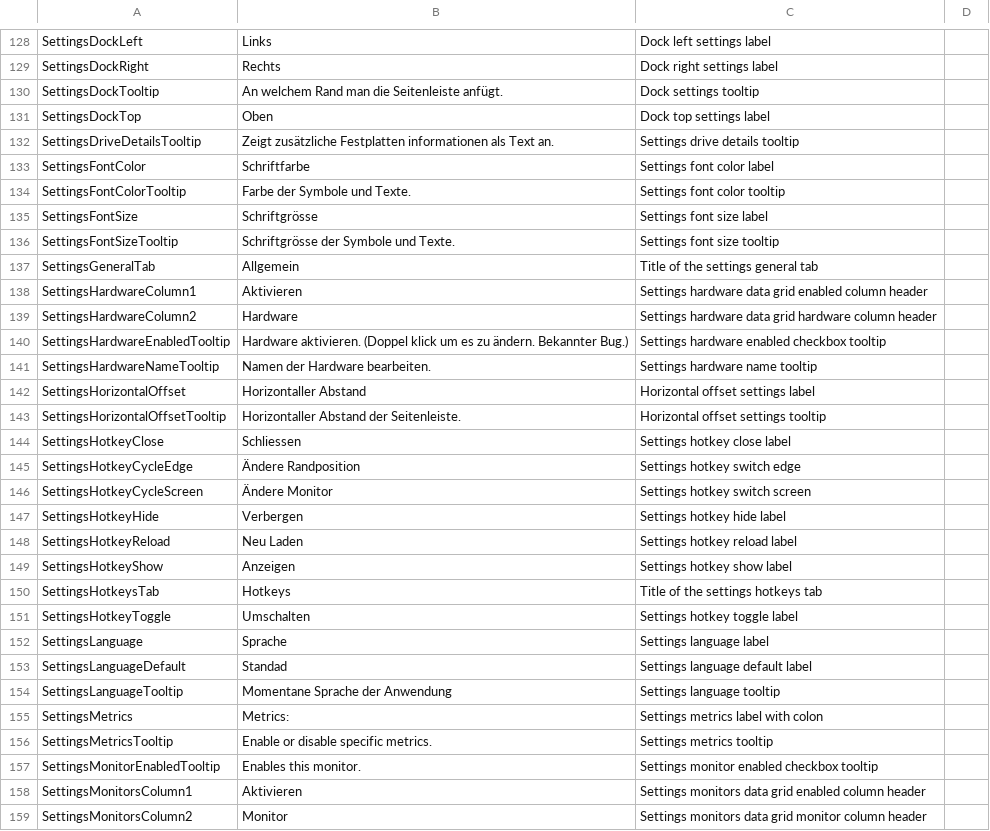
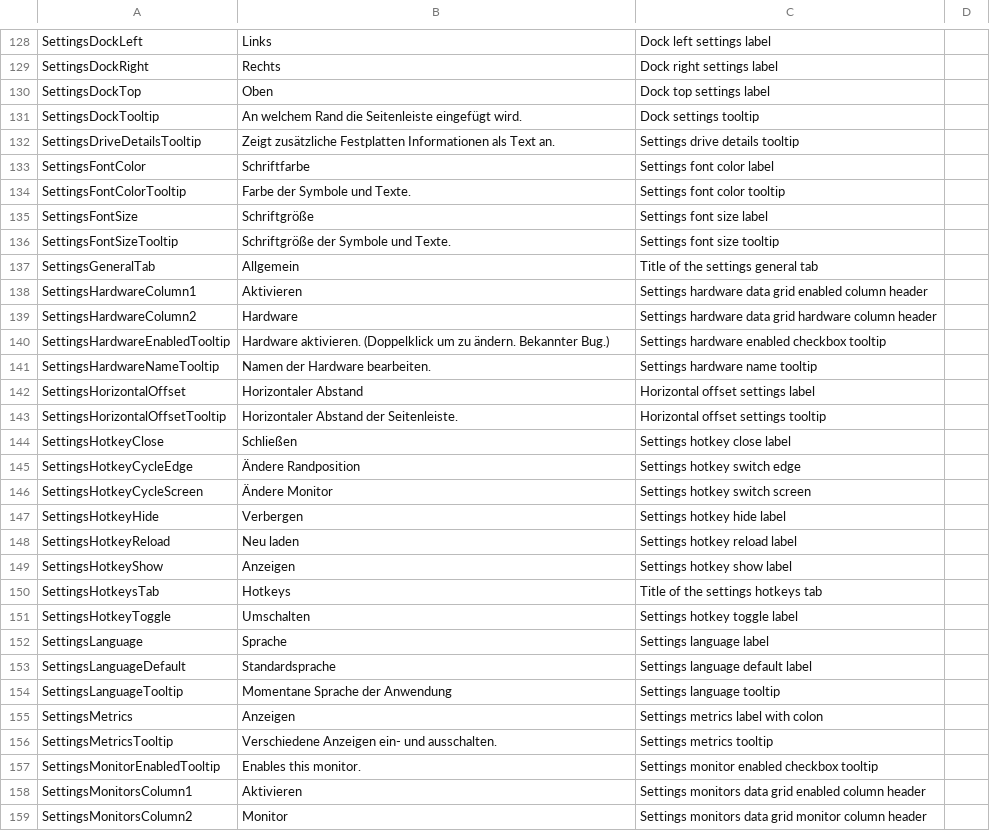
Before and after one commit to tigny/SidebarLocalization, a CSV file: Localization.de-CH.csv, drawn as a sheet; only a part is shown, gaps mark what is left out; the diff covers the shown part only.

```diff
--- a/Localization.de-CH.csv
+++ b/Localization.de-CH.csv
@@ -129,9 +129,9 @@ SettingsDockLeft,Links,Dock left settings label
 SettingsDockRight,Rechts,Dock right settings label
-SettingsDockTooltip,An welchem Rand man die Seitenleiste anfügt.,Dock settings tooltip
 SettingsDockTop,Oben,Dock top settings label
-SettingsDriveDetailsTooltip,Zeigt zusätzliche Festplatten informationen als Text an.,Settings drive details tooltip
+SettingsDockTooltip,An welchem Rand die Seitenleiste eingefügt wird.,Dock settings tooltip
+SettingsDriveDetailsTooltip,Zeigt zusätzliche Festplatten Informationen als Text an.,Settings drive details tooltip
 SettingsFontColor,Schriftfarbe,Settings font color label
 SettingsFontColorTooltip,Farbe der Symbole und Texte.,Settings font color tooltip
-SettingsFontSize,Schriftgrösse,Settings font size label
-SettingsFontSizeTooltip,Schriftgrösse der Symbole und Texte.,Settings font size tooltip
+SettingsFontSize,Schriftgröße,Settings font size label
+SettingsFontSizeTooltip,Schriftgröße der Symbole und Texte.,Settings font size tooltip
 SettingsGeneralTab,Allgemein,Title of the settings general tab
@@ -139,7 +139,7 @@ SettingsHardwareColumn1,Aktivieren,Settings hardware data grid enabled column he
 SettingsHardwareColumn2,Hardware,Settings hardware data grid hardware column header
-SettingsHardwareEnabledTooltip,Hardware aktivieren. (Doppel klick um es zu ändern. Bekannter Bug.),Settings hardware enabled checkbox tooltip
+SettingsHardwareEnabledTooltip,Hardware aktivieren. (Doppelklick um zu ändern. Bekannter Bug.),Settings hardware enabled checkbox tooltip
 SettingsHardwareNameTooltip,Namen der Hardware bearbeiten.,Settings hardware name tooltip
-SettingsHorizontalOffset,Horizontaller Abstand,Horizontal offset settings label
-SettingsHorizontalOffsetTooltip,Horizontaller Abstand der Seitenleiste.,Horizontal offset settings tooltip
-SettingsHotkeyClose,Schliessen,Settings hotkey close label
+SettingsHorizontalOffset,Horizontaler Abstand,Horizontal offset settings label
+SettingsHorizontalOffsetTooltip,Horizontaler Abstand der Seitenleiste.,Horizontal offset settings tooltip
+SettingsHotkeyClose,Schließen,Settings hotkey close label
 SettingsHotkeyCycleEdge,Ändere Randposition,Settings hotkey switch edge
@@ -147,3 +147,3 @@ SettingsHotkeyCycleScreen,Ändere Monitor,Settings hotkey switch screen
 SettingsHotkeyHide,Verbergen,Settings hotkey hide label
-SettingsHotkeyReload,Neu Laden,Settings hotkey reload label
+SettingsHotkeyReload,Neu laden,Settings hotkey reload label
 SettingsHotkeyShow,Anzeigen,Settings hotkey show label
@@ -152,6 +152,6 @@ SettingsHotkeyToggle,Umschalten,Settings hotkey toggle label
 SettingsLanguage,Sprache,Settings language label
-SettingsLanguageDefault,Standad,Settings language default label
+SettingsLanguageDefault,Standardsprache,Settings language default label
 SettingsLanguageTooltip,Momentane Sprache der Anwendung,Settings language tooltip
-SettingsMetrics,Metrics:,Settings metrics label with colon
-SettingsMetricsTooltip,Enable or disable specific metrics.,Settings metrics tooltip
+SettingsMetrics,Anzeigen,Settings metrics label with colon
+SettingsMetricsTooltip,Verschiedene Anzeigen ein- und ausschalten.,Settings metrics tooltip
 SettingsMonitorEnabledTooltip,Enables this monitor.,Settings monitor enabled checkbox tooltip
```
Also changed, not shown: 62 edited cells elsewhere in this file.
